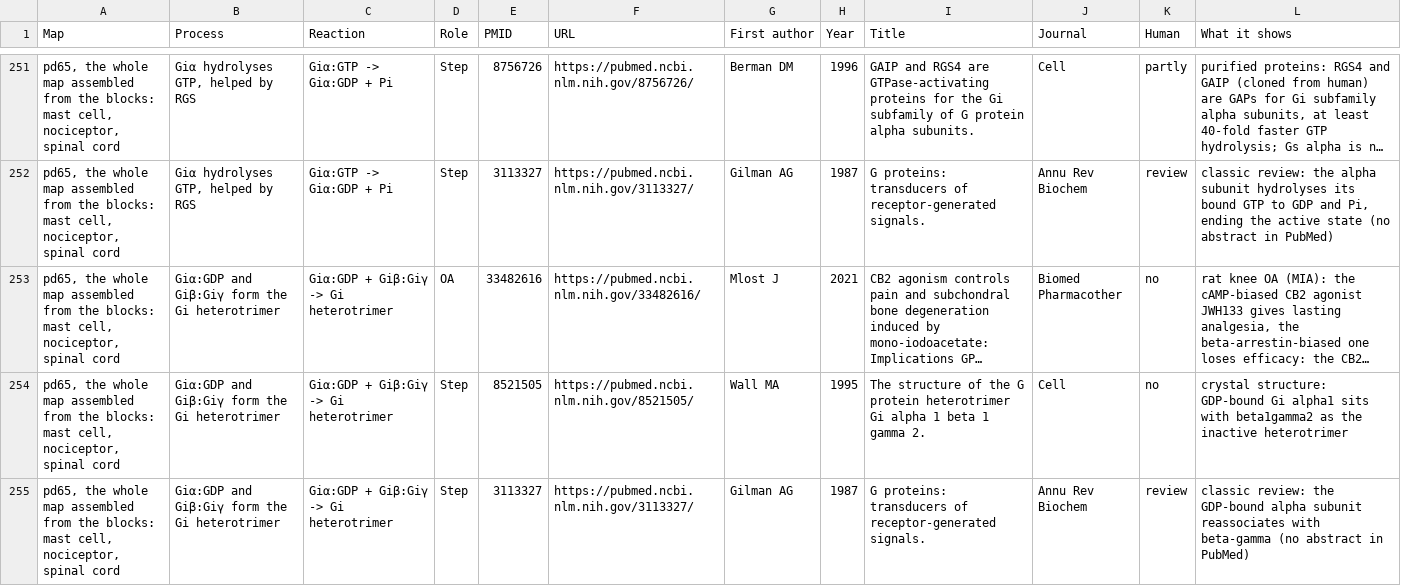
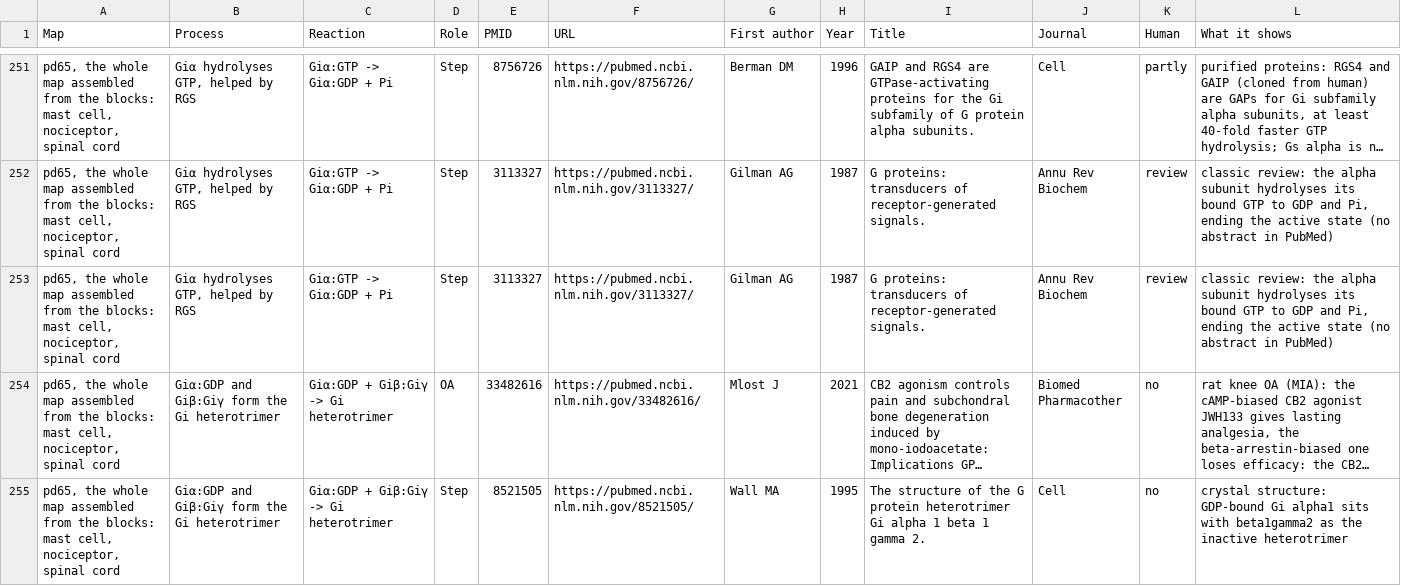
Before and after one commit to oa-atlas/oa-atlas.github.io, a CSV file: files/pd65-assembled-whole-references.csv, drawn as a sheet; only a part is shown, gaps mark what is left out; the shorter side is filled out with more unchanged rows; long unchanged cells end in …; the diff covers the shown part only; the diff names each change by its address in the sheet, - before the commit and + after, or states it on an @@ line.

```diff
--- a/files/pd65-assembled-whole-references.csv
+++ b/files/pd65-assembled-whole-references.csv
+row 253: pd65, the whole map assembled from the blocks: mast cell, nociceptor, spinal cord | Giα hydrolyses GTP, helped by RGS | Giα:GTP -> Giα:GDP + Pi | Step | 3113327 | https://pubmed.ncbi.nlm.nih.gov/3113327/ | Gilman AG | 1987 | G proteins: transducers of receptor-generated signals. | Annu Rev Biochem | review | classic review: the alpha subunit hydrolyses its bound GTP to GDP and Pi, ending the active state (no abstract in PubMed)
```
Also changed, not shown: 1 removed row elsewhere in this file, files/pd65-assembled-nociceptor-references.csv, 12 other files.
